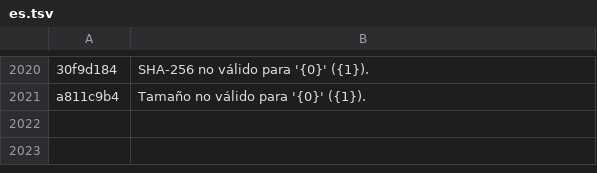
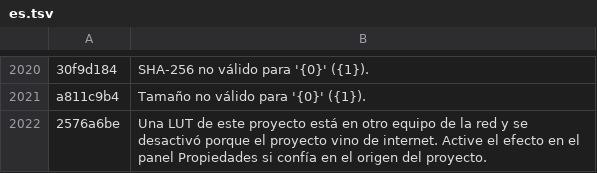
Before and after one commit to DiegoMendesRodrigues/Meu-Editor-de-Video, a TSV file: resources/i18n/es.tsv, drawn as a sheet; only a part is shown, gaps mark what is left out; the diff names each change by its address in the sheet, - before the commit and + after, or states it on an @@ line.

```diff
--- a/resources/i18n/es.tsv
+++ b/resources/i18n/es.tsv
+row 2022: 2576a6be | Una LUT de este proyecto está en otro equipo de la red y se desactivó porque el proyecto vino de internet. Active el efecto en el panel Propiedades si confía en el origen del proyecto.
```
Also changed, not shown: resources/i18n/de.tsv, resources/i18n/en.tsv, 14 other files.
